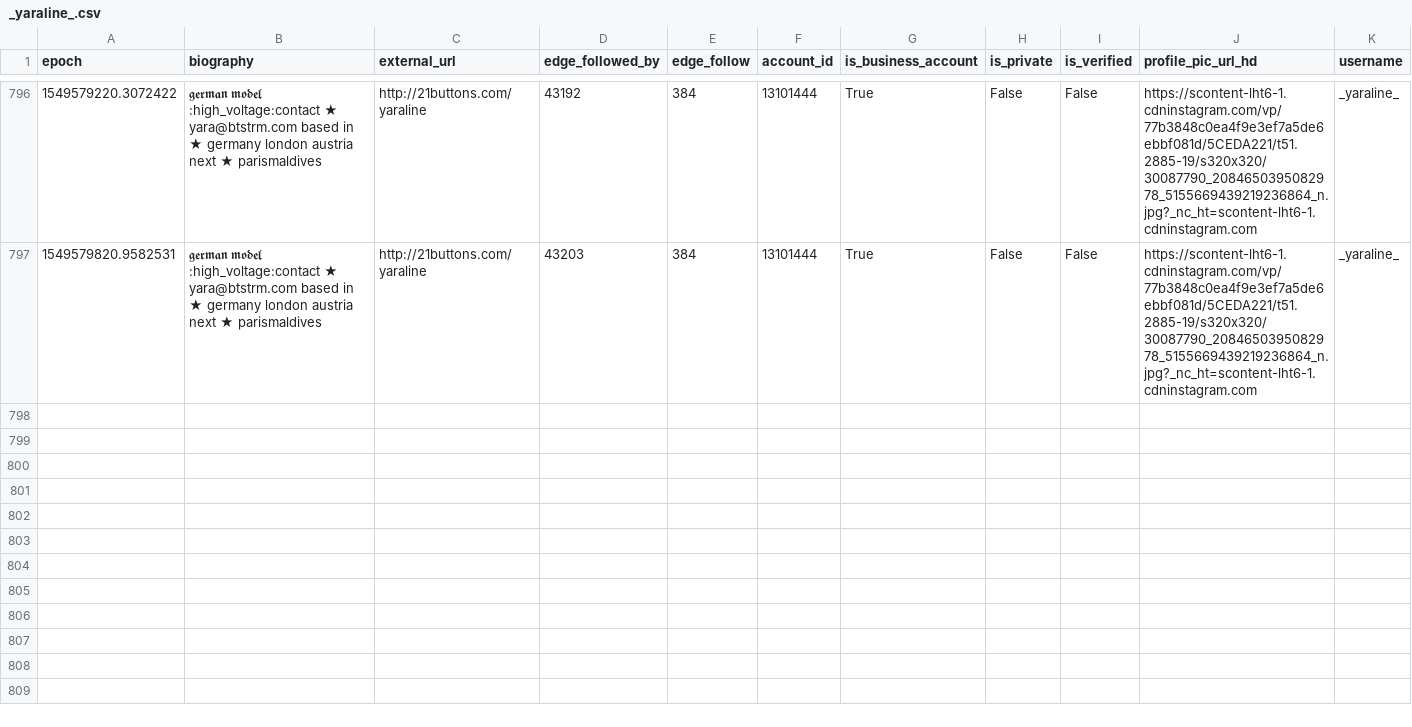
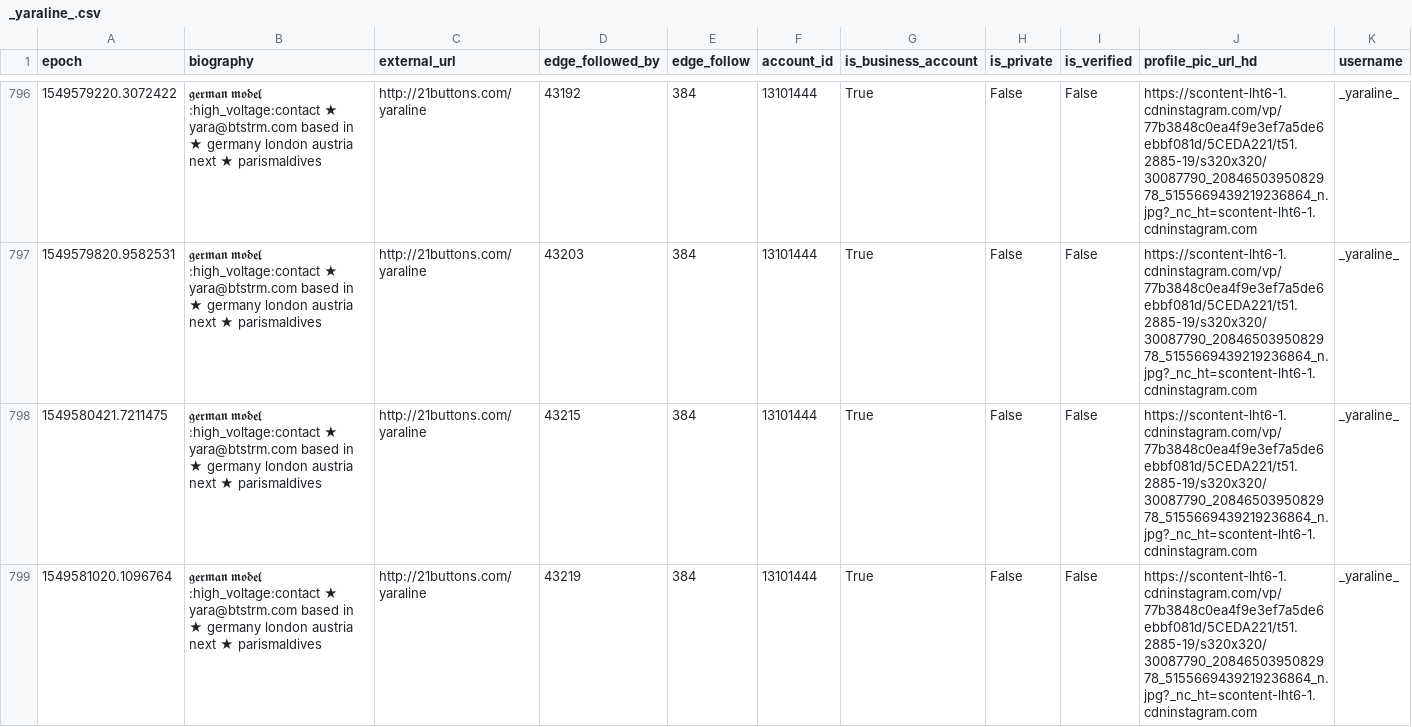
Before and after one commit to 030jmk/gntm2019, a CSV file: _yaraline_.csv, drawn as a sheet; only a part is shown, gaps mark what is left out; rows hold the shown columns only; the diff names each change by its address in the sheet, - before the commit and + after, or states it on an @@ line.

```diff
--- a/_yaraline_.csv
+++ b/_yaraline_.csv
+row 798: 1549580421.7211475 | 𝖌𝖊𝖗𝖒𝖆𝖓 𝖒𝖔𝖉𝖊𝖑 :high_voltage:contact ★ yara@btstrm.com based in ★ germany london austria next ★ parismaldives | http://21buttons.com/yaraline | 43215 | 384 | 13101444 | True | False | False | https://scontent-lht6-1.cdninstagram.com/vp/77b3848c0ea4f9e3ef7a5de6ebbf081d/5CEDA221/t51.2885-19/s320x320/30087790_2084650395082978_5155669439219236864_n.jpg?_nc_ht=scontent-lht6-1.cdninstagram.com | _yaraline_
+row 799: 1549581020.1096764 | 𝖌𝖊𝖗𝖒𝖆𝖓 𝖒𝖔𝖉𝖊𝖑 :high_voltage:contact ★ yara@btstrm.com based in ★ germany london austria next ★ parismaldives | http://21buttons.com/yaraline | 43219 | 384 | 13101444 | True | False | False | https://scontent-lht6-1.cdninstagram.com/vp/77b3848c0ea4f9e3ef7a5de6ebbf081d/5CEDA221/t51.2885-19/s320x320/30087790_2084650395082978_5155669439219236864_n.jpg?_nc_ht=scontent-lht6-1.cdninstagram.com | _yaraline_
```
Also changed, not shown: annkathrin.gr.csv, celine.hamann.csv, 33 other files.
